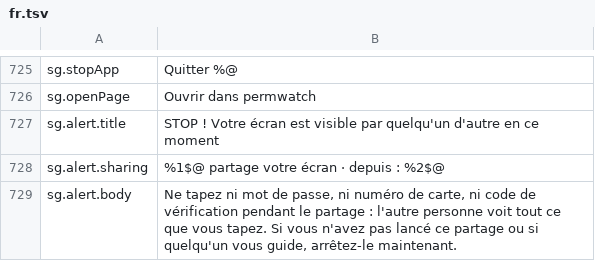
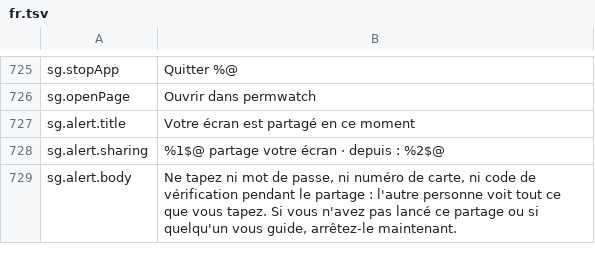
Before and after one commit to cybertoxin3/permwatch, a TSV file: app/i18n/fr.tsv, drawn as a sheet; only a part is shown, gaps mark what is left out.

```diff
--- a/app/i18n/fr.tsv
+++ b/app/i18n/fr.tsv
@@ -726,3 +726,3 @@ sg.stopApp	Quitter %@
 sg.openPage	Ouvrir dans permwatch
-sg.alert.title	STOP ! Votre écran est visible par quelqu'un d'autre en ce moment
+sg.alert.title	Votre écran est partagé en ce moment
 sg.alert.sharing	%1$@ partage votre écran · depuis : %2$@
```
Also changed, not shown: app/i18n/de.tsv, app/i18n/it.tsv, 14 other files.
